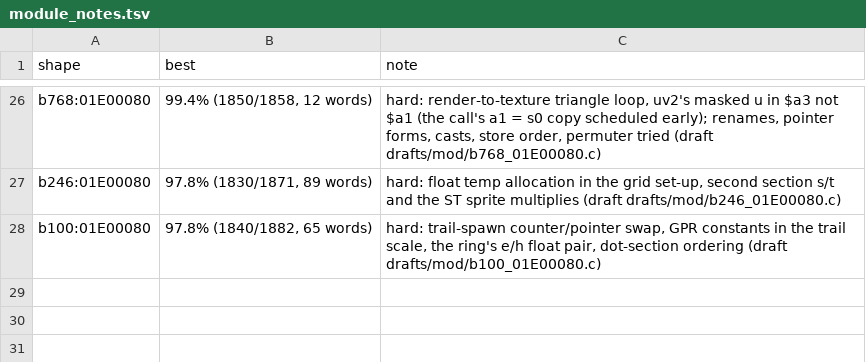
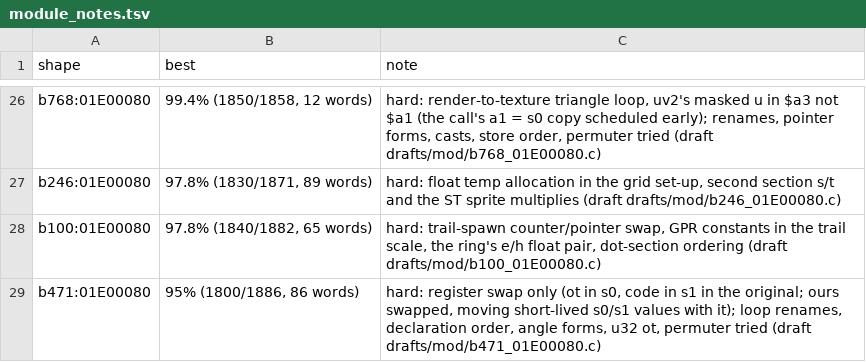
Before and after one commit to kira-502/dotr-decomp, a TSV file: config/module_notes.tsv, drawn as a sheet; only a part is shown, gaps mark what is left out; the diff names each change by its address in the sheet, - before the commit and + after, or states it on an @@ line.

```diff
--- a/config/module_notes.tsv
+++ b/config/module_notes.tsv
+row 29: b471:01E00080 | 95% (1800/1886, 86 words) | hard: register swap only (ot in s0, code in s1 in the original; ours swapped, moving short-lived s0/s1 values with it); loop renames, declaration order, angle forms, u32 ot, permuter tried (draft drafts/mod/b471_01E00080.c)
```
Also changed, not shown: 2 other files.
